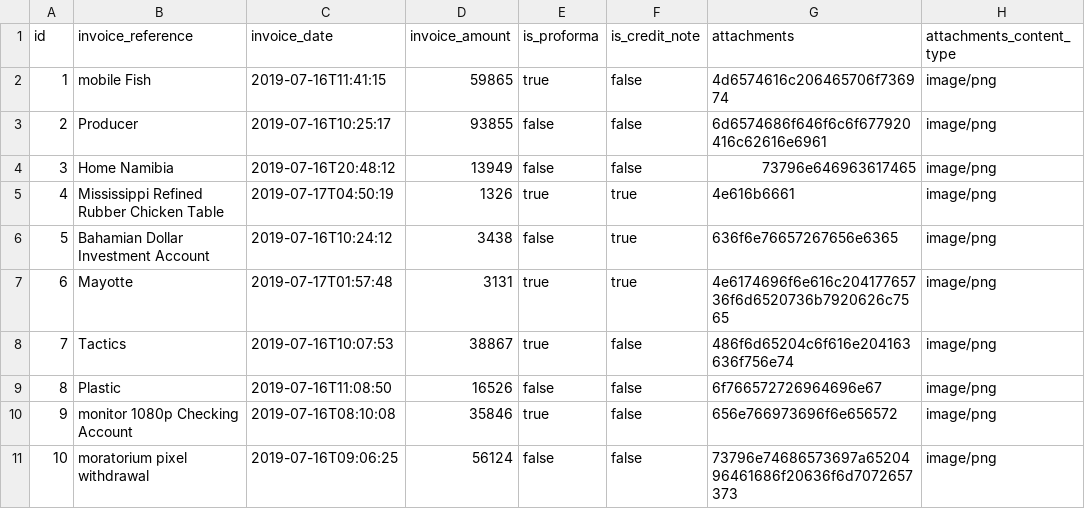
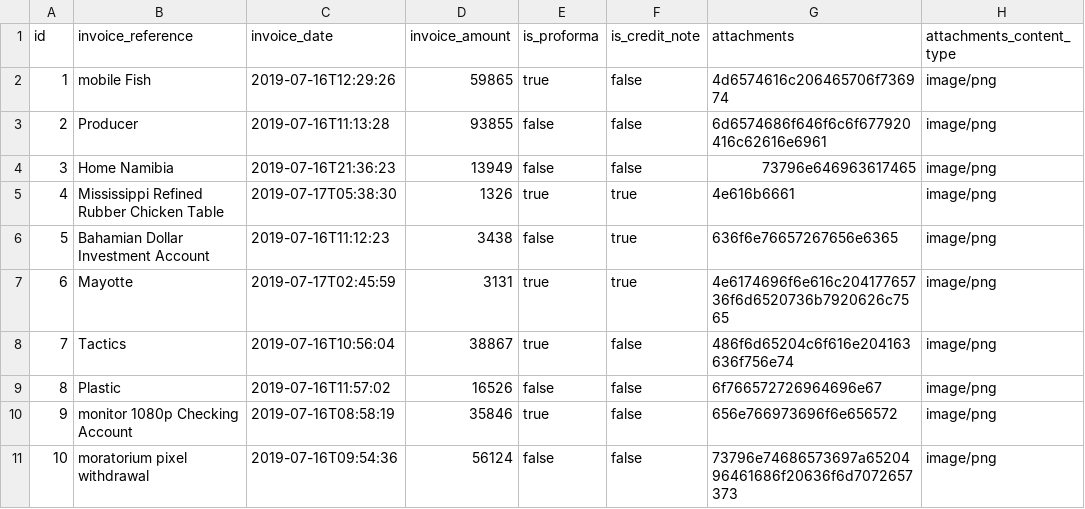
Before and after one commit to mali-fasaha/fixed-assets, a CSV file: src/main/resources/config/liquibase/data/fixed_asset_invoice.csv, drawn as a sheet.

Commit message:
Add scaffold for dealer and invoice entities

```diff
--- a/src/main/resources/config/liquibase/data/fixed_asset_invoice.csv
+++ b/src/main/resources/config/liquibase/data/fixed_asset_invoice.csv
@@ -1,11 +1,11 @@
 id;invoice_reference;invoice_date;invoice_amount;is_proforma;is_credit_note;attachments;attachments_content_type
-1;mobile Fish;2019-07-16T11:41:15;59865;true;false;4d6574616c206465706f736974;image/png
-2;Producer;2019-07-16T10:25:17;93855;false;false;6d6574686f646f6c6f677920416c62616e6961;image/png
-3;Home Namibia;2019-07-16T20:48:12;13949;false;false;73796e646963617465;image/png
-4;Mississippi Refined Rubber Chicken Table;2019-07-17T04:50:19;1326;true;true;4e616b6661;image/png
-5;Bahamian Dollar Investment Account;2019-07-16T10:24:12;3438;false;true;636f6e76657267656e6365;image/png
-6;Mayotte;2019-07-17T01:57:48;3131;true;true;4e6174696f6e616c20417765736f6d6520736b7920626c7565;image/png
-7;Tactics;2019-07-16T10:07:53;38867;true;false;486f6d65204c6f616e204163636f756e74;image/png
-8;Plastic;2019-07-16T11:08:50;16526;false;false;6f766572726964696e67;image/png
-9;monitor 1080p Checking Account;2019-07-16T08:10:08;35846;true;false;656e766973696f6e656572;image/png
-10;moratorium pixel withdrawal;2019-07-16T09:06:25;56124;false;false;73796e74686573697a6520496461686f20636f6d7072657373;image/png
+1;mobile Fish;2019-07-16T12:29:26;59865;true;false;4d6574616c206465706f736974;image/png
+2;Producer;2019-07-16T11:13:28;93855;false;false;6d6574686f646f6c6f677920416c62616e6961;image/png
+3;Home Namibia;2019-07-16T21:36:23;13949;false;false;73796e646963617465;image/png
+4;Mississippi Refined Rubber Chicken Table;2019-07-17T05:38:30;1326;true;true;4e616b6661;image/png
+5;Bahamian Dollar Investment Account;2019-07-16T11:12:23;3438;false;true;636f6e76657267656e6365;image/png
+6;Mayotte;2019-07-17T02:45:59;3131;true;true;4e6174696f6e616c20417765736f6d6520736b7920626c7565;image/png
+7;Tactics;2019-07-16T10:56:04;38867;true;false;486f6d65204c6f616e204163636f756e74;image/png
+8;Plastic;2019-07-16T11:57:02;16526;false;false;6f766572726964696e67;image/png
+9;monitor 1080p Checking Account;2019-07-16T08:58:19;35846;true;false;656e766973696f6e656572;image/png
+10;moratorium pixel withdrawal;2019-07-16T09:54:36;56124;false;false;73796e74686573697a6520496461686f20636f6d7072657373;image/png
```
Also changed, not shown: 54 other files.
